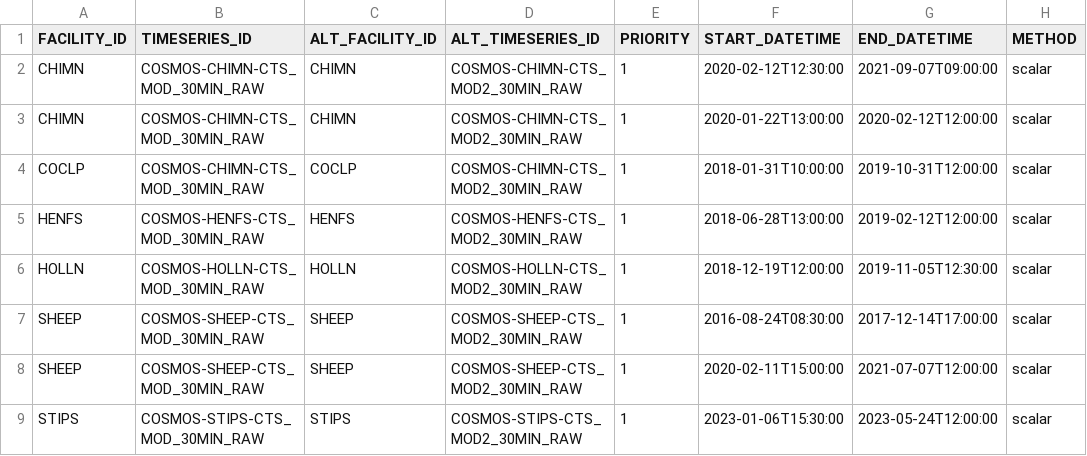
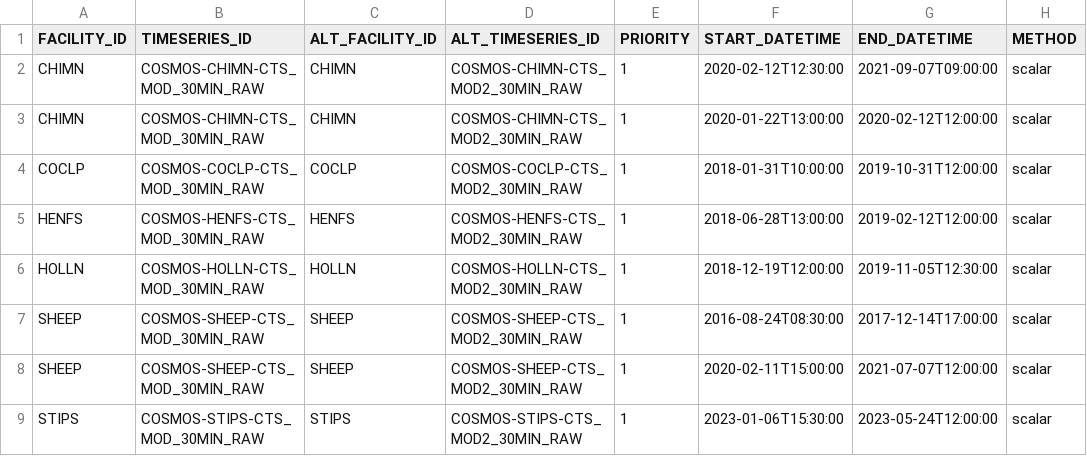
Before and after one commit to NERC-CEH/fdri-ontology, a CSV file: sample_data/src/alt_data_config.csv, drawn as a sheet; only a part is shown; the diff names each change by its address in the sheet, - before the commit and + after, or states it on an @@ line.

Commit message:
Correct TS IDs

```diff
--- a/sample_data/src/alt_data_config.csv
+++ b/sample_data/src/alt_data_config.csv
-B4 (TIMESERIES_ID): COSMOS-CHIMN-CTS_MOD_30MIN_RAW
+B4 (TIMESERIES_ID): COSMOS-COCLP-CTS_MOD_30MIN_RAW
-D4 (ALT_TIMESERIES_ID): COSMOS-CHIMN-CTS_MOD2_30MIN_RAW
+D4 (ALT_TIMESERIES_ID): COSMOS-COCLP-CTS_MOD2_30MIN_RAW
```
